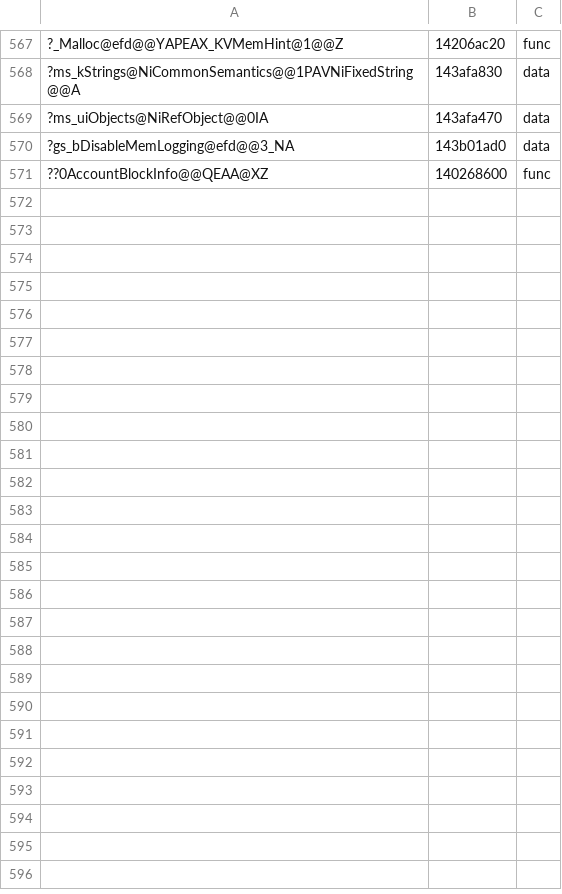
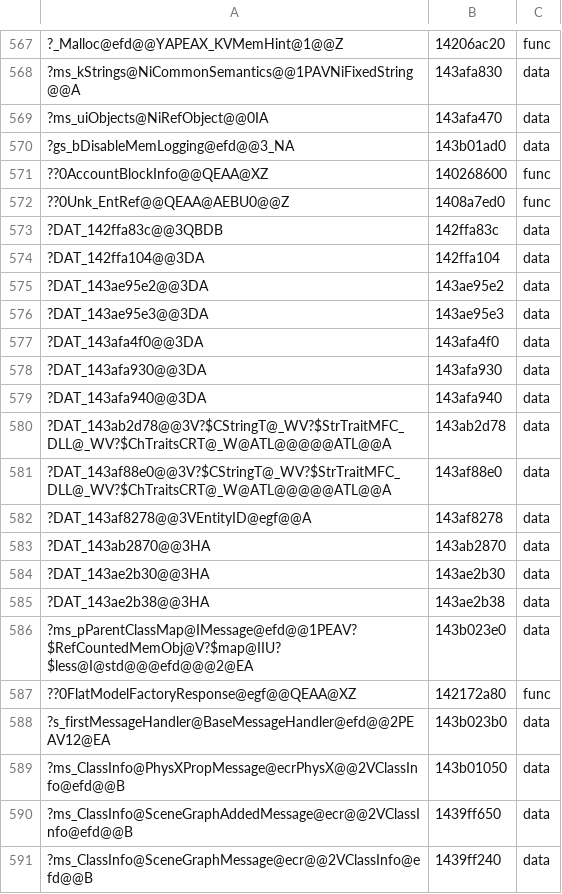
Before and after one commit to AngeloTadeucci/ms2-recomp, a TSV file: progress/symbols-manual.tsv, drawn as a sheet; only a part is shown, gaps mark what is left out; the diff covers the shown part only; the diff names each change by its address in the sheet, - before the commit and + after, or states it on an @@ line.

```diff
--- a/progress/symbols-manual.tsv
+++ b/progress/symbols-manual.tsv
+row 572: ??0Unk_EntRef@@QEAA@AEBU0@@Z | 1408a7ed0 | func
+row 573: ?DAT_142ffa83c@@3QBDB | 142ffa83c | data
+row 574: ?DAT_142ffa104@@3DA | 142ffa104 | data
+row 575: ?DAT_143ae95e2@@3DA | 143ae95e2 | data
+row 576: ?DAT_143ae95e3@@3DA | 143ae95e3 | data
+row 577: ?DAT_143afa4f0@@3DA | 143afa4f0 | data
+row 578: ?DAT_143afa930@@3DA | 143afa930 | data
+row 579: ?DAT_143afa940@@3DA | 143afa940 | data
+row 580: ?DAT_143ab2d78@@3V?$CStringT@_WV?$StrTraitMFC_DLL@_WV?$ChTraitsCRT@_W@ATL@@@@@ATL@@A | 143ab2d78 | data
+row 581: ?DAT_143af88e0@@3V?$CStringT@_WV?$StrTraitMFC_DLL@_WV?$ChTraitsCRT@_W@ATL@@@@@ATL@@A | 143af88e0 | data
+row 582: ?DAT_143af8278@@3VEntityID@egf@@A | 143af8278 | data
+row 583: ?DAT_143ab2870@@3HA | 143ab2870 | data
+row 584: ?DAT_143ae2b30@@3HA | 143ae2b30 | data
+row 585: ?DAT_143ae2b38@@3HA | 143ae2b38 | data
+row 586: ?ms_pParentClassMap@IMessage@efd@@1PEAV?$RefCountedMemObj@V?$map@IIU?$less@I@std@@@efd@@@2@EA | 143b023e0 | data
+row 587: ??0FlatModelFactoryResponse@egf@@QEAA@XZ | 142172a80 | func
+row 588: ?s_firstMessageHandler@BaseMessageHandler@efd@@2PEAV12@EA | 143b023b0 | data
+row 589: ?ms_ClassInfo@PhysXPropMessage@ecrPhysX@@2VClassInfo@efd@@B | 143b01050 | data
+row 590: ?ms_ClassInfo@SceneGraphAddedMessage@ecr@@2VClassInfo@efd@@B | 1439ff650 | data
+row 591: ?ms_ClassInfo@SceneGraphMessage@ecr@@2VClassInfo@efd@@B | 1439ff240 | data
```
Also changed, not shown: 21 added rows elsewhere in this file.
